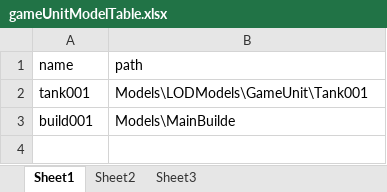
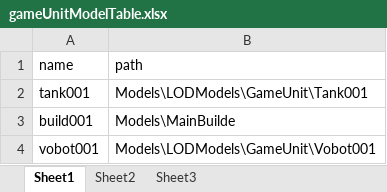
Before and after one commit to Flyling96/SLGMap, an Excel workbook: Excel/gameUnitModelTable.xlsx, sheet Sheet1, drawn as a sheet; values as stored, in another font and other column widths than the file's, no borders; the diff names each change by its address in the sheet, - before the commit and + after, or states it on an @@ line.

```diff
--- a/Excel/gameUnitModelTable.xlsx (sheet Sheet1)
+++ b/Excel/gameUnitModelTable.xlsx (sheet Sheet1)
+row 4: vobot001 | Models\LODModels\GameUnit\Vobot001
```
Also changed, not shown: Excel/battleUnitInfo.xlsx, Excel/battleUnitInit.xlsx, 36 other files.
